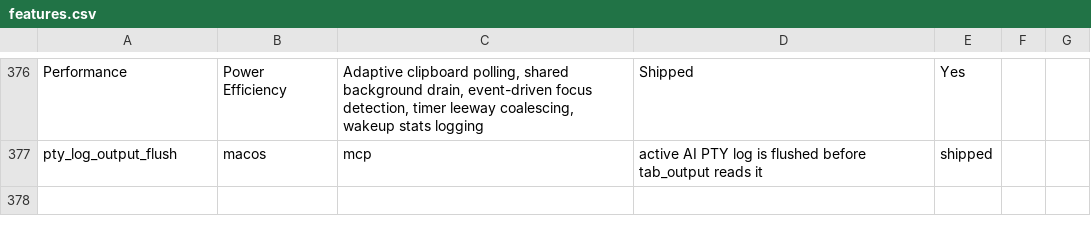
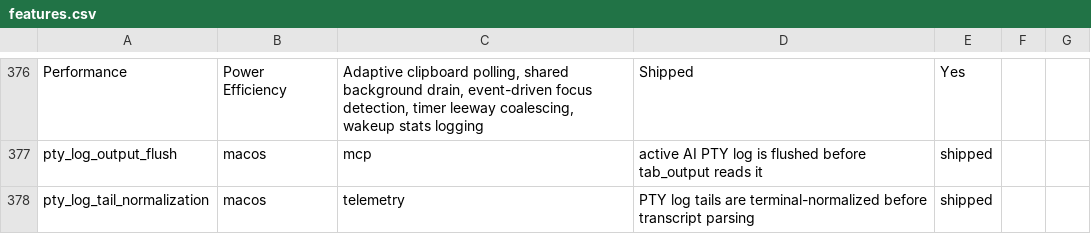
Before and after one commit to Aeptus/chau7, a CSV file: apps/chau7-macos/docs/features.csv, drawn as a sheet; only a part is shown, gaps mark what is left out; the diff names each change by its address in the sheet, - before the commit and + after, or states it on an @@ line.

Commit message:
Normalize PTY log tails for interactive AI transcripts

```diff
--- a/apps/chau7-macos/docs/features.csv
+++ b/apps/chau7-macos/docs/features.csv
+row 378: pty_log_tail_normalization | macos | telemetry | PTY log tails are terminal-normalized before transcript parsing | shipped
```
Also changed, not shown: 3 other files.
